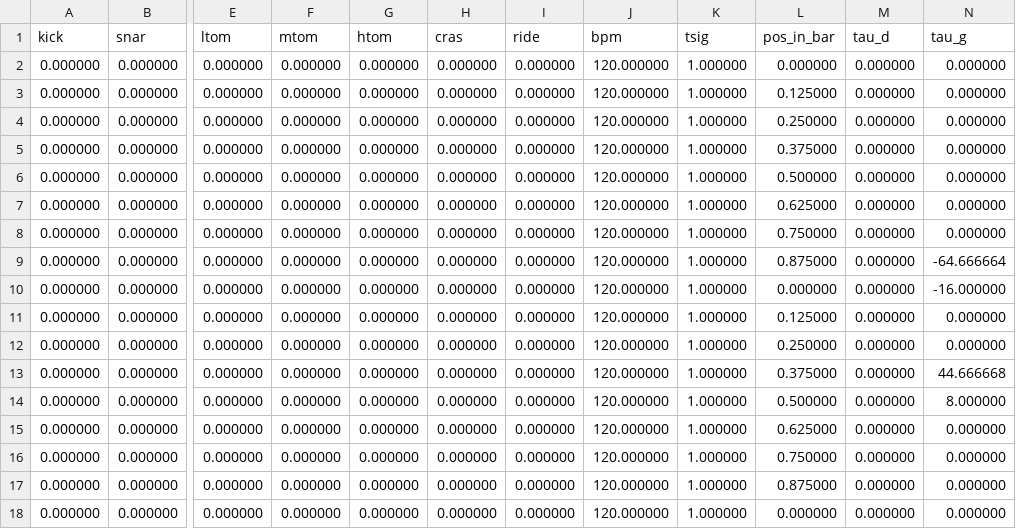
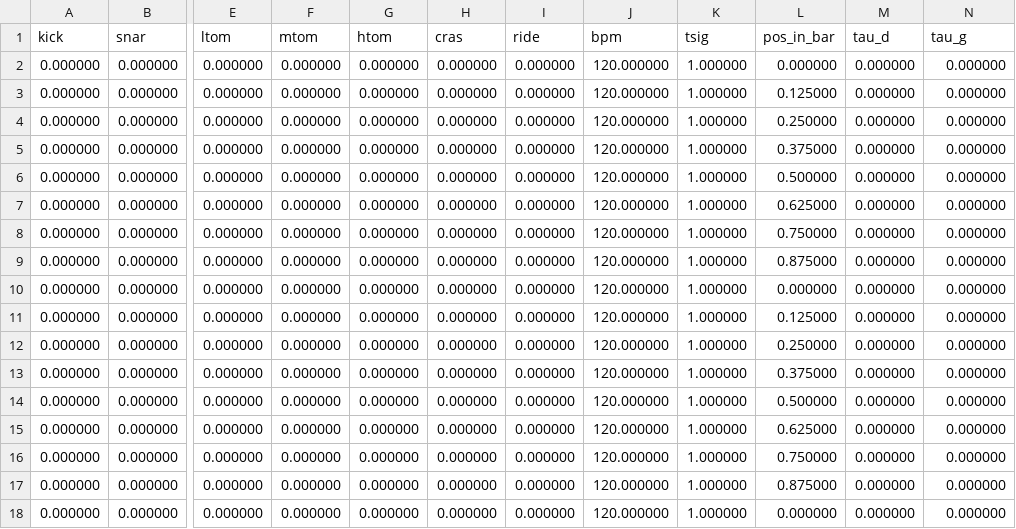
Before and after one commit to RVirmoors/rolypoly, a CSV file: help/runXdec.csv, drawn as a sheet; only a part is shown, gaps mark what is left out; the diff names each change by its address in the sheet, - before the commit and + after, or states it on an @@ line.

```diff
--- a/help/runXdec.csv
+++ b/help/runXdec.csv
-N9 (tau_g): -64.666664
+N9 (tau_g): 0.000000
-N10 (tau_g): -16.000000
+N10 (tau_g): 0.000000
-N13 (tau_g): 44.666668
+N13 (tau_g): 0.000000
-N14 (tau_g): 8.000000
+N14 (tau_g): 0.000000
```
Also changed, not shown: help/runYhat.csv, 4 other files.
